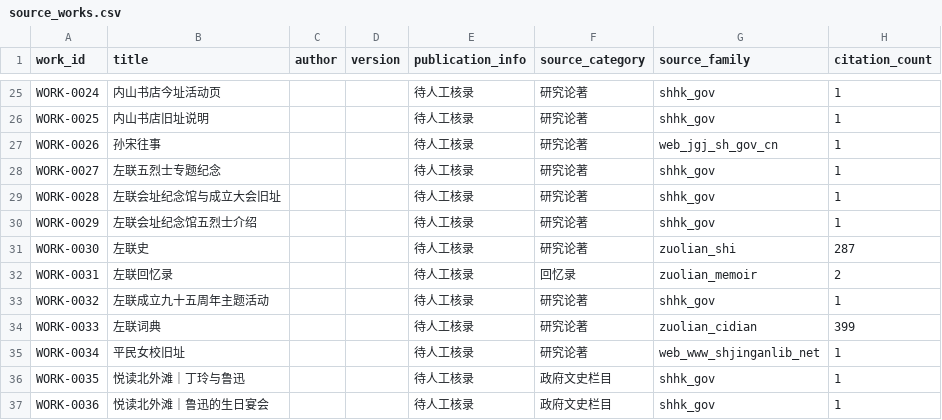
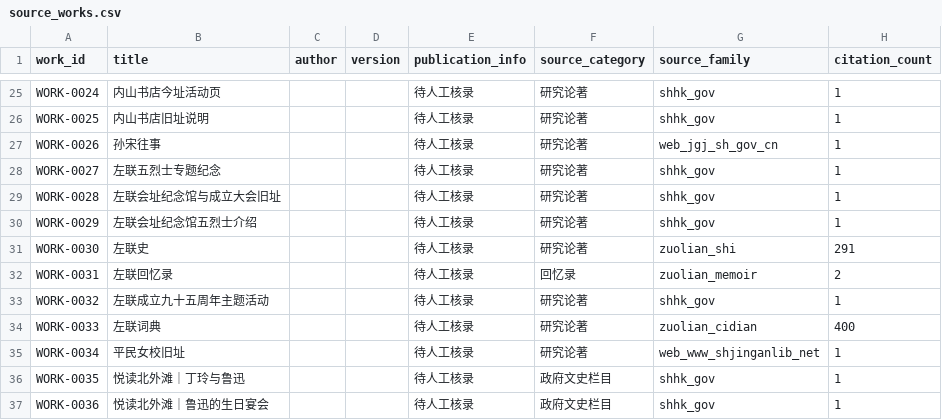
Before and after one commit to Flat0312/Zuolian-Data-Visualization, a CSV file: data/processed/source_works.csv, drawn as a sheet; only a part is shown, gaps mark what is left out.

```diff
--- a/data/processed/source_works.csv
+++ b/data/processed/source_works.csv
@@ -30,6 +30,6 @@ WORK-0028,左联会址纪念馆与成立大会旧址,,,待人工核录,研究论
 WORK-0029,左联会址纪念馆五烈士介绍,,,待人工核录,研究论著,shhk_gov,1
-WORK-0030,左联史,,,待人工核录,研究论著,zuolian_shi,287
+WORK-0030,左联史,,,待人工核录,研究论著,zuolian_shi,291
 WORK-0031,左联回忆录,,,待人工核录,回忆录,zuolian_memoir,2
 WORK-0032,左联成立九十五周年主题活动,,,待人工核录,研究论著,shhk_gov,1
-WORK-0033,左联词典,,,待人工核录,研究论著,zuolian_cidian,399
+WORK-0033,左联词典,,,待人工核录,研究论著,zuolian_cidian,400
 WORK-0034,平民女校旧址,,,待人工核录,研究论著,web_www_shjinganlib_net,1
```
Also changed, not shown: data/publish/source_passages.csv, research/drafts/reports/sweep_batch1_cross_validated.csv, 29 other files.
